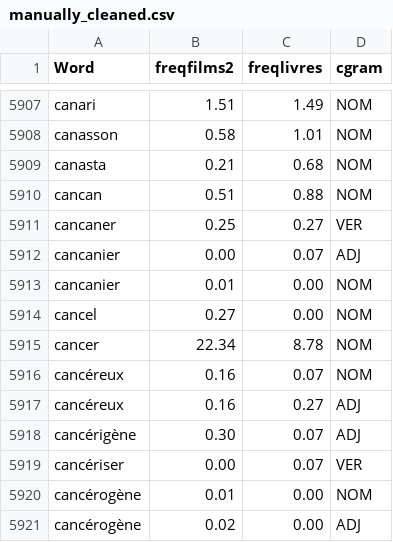
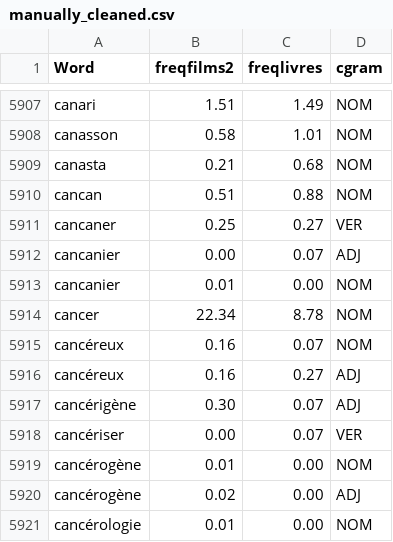
Before and after one commit to IPreferGodot/Jeu-du-pendu-python, a CSV file: raw_data/manually_cleaned.csv, drawn as a sheet; only a part is shown, gaps mark what is left out; the shorter side is filled out with more unchanged rows; the diff names each change by its address in the sheet, - before the commit and + after, or states it on an @@ line.

Commit message:
Cleaned `compute_words.py`

```diff
--- a/raw_data/manually_cleaned.csv
+++ b/raw_data/manually_cleaned.csv
-row 5914: cancel | 0.27 | 0.00 | NOM
```
Also changed, not shown: assets/data/words.csv, 1 other file.
